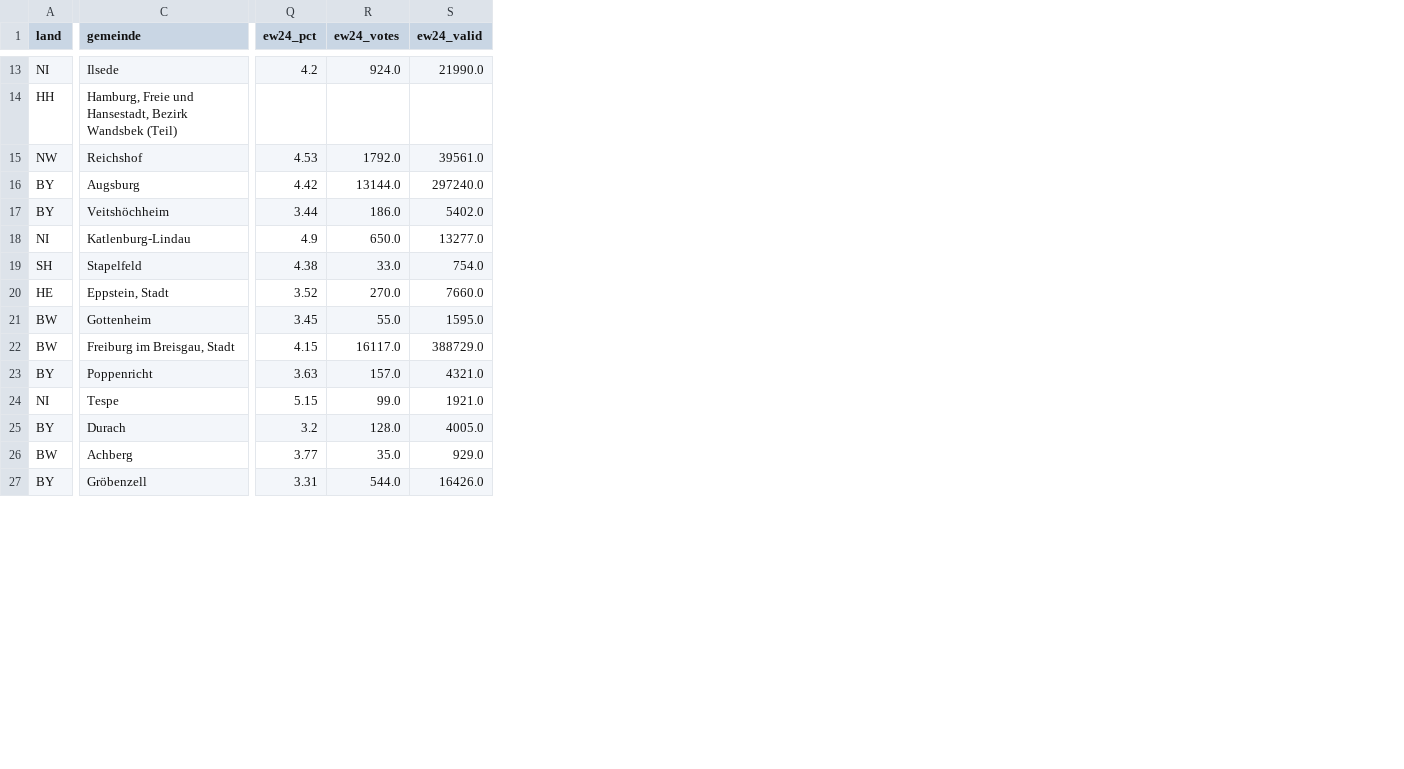
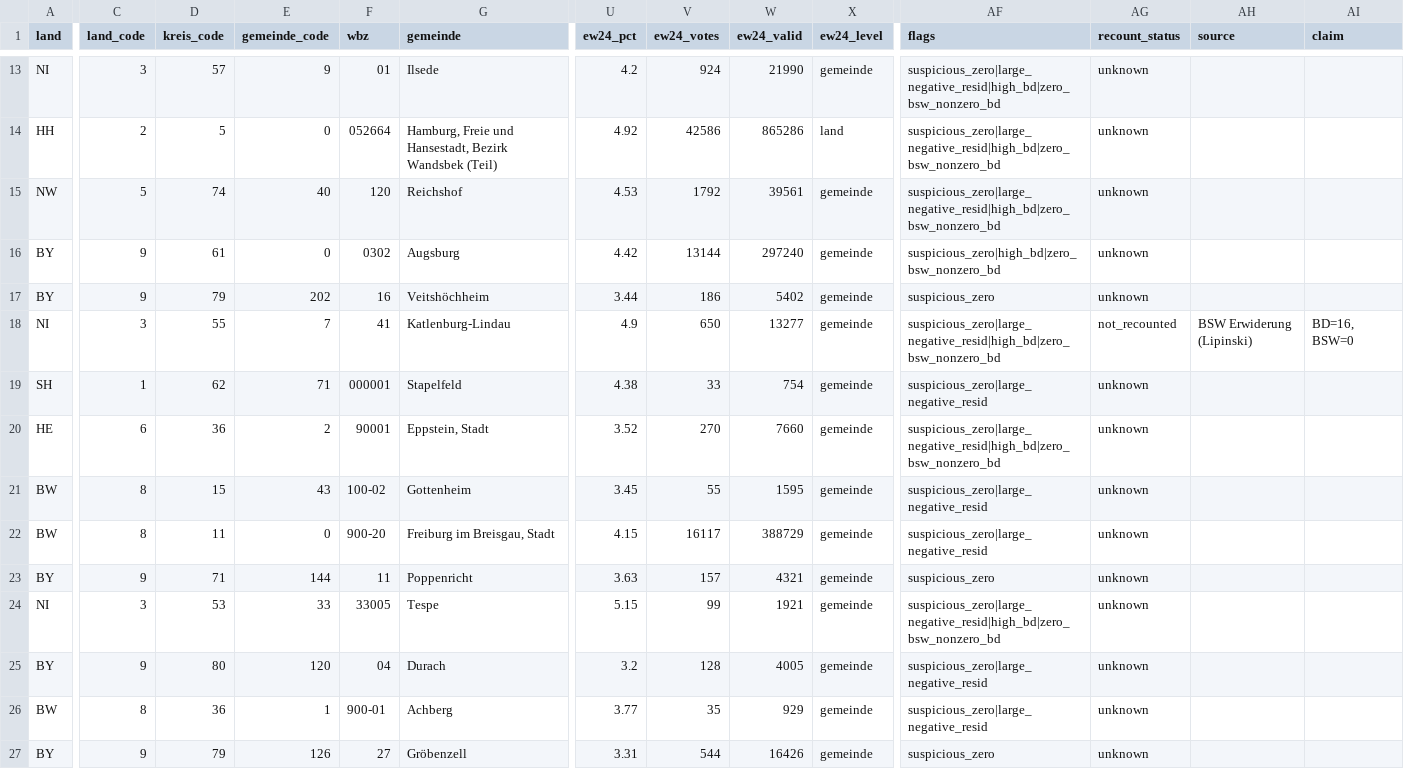
Before and after one commit to tom-doerr/bsw_analysis, a CSV file: data/evidence_dossier.csv, drawn as a sheet; only a part is shown, gaps mark what is left out; addresses are those after the commit; the diff covers the shown part only; the diff names each change by its address in the sheet, - before the commit and + after, or states it on an @@ line.

```diff
--- a/data/evidence_dossier.csv
+++ b/data/evidence_dossier.csv
+column C (land_code), rows 13-27: 3 | 2 | 5 | 9 | 9 | 3 | 1 | 6 | 8 | 8 | 9 | 3 | 9 | 8 | 9
+column D (kreis_code), rows 13-27: 57 | 5 | 74 | 61 | 79 | 55 | 62 | 36 | 15 | 11 | 71 | 53 | 80 | 36 | 79
+column E (gemeinde_code), rows 13-27: 9 | 0 | 40 | 0 | 202 | 7 | 71 | 2 | 43 | 0 | 144 | 33 | 120 | 1 | 126
+column F (wbz), rows 13-27: 01 | 052664 | 120 | 0302 | 16 | 41 | 000001 | 90001 | 100-02 | 900-20 | 11 | 33005 | 04 | 900-01 | 27
+column X (ew24_level), rows 13-27: gemeinde | land | gemeinde | gemeinde | gemeinde | gemeinde | gemeinde | gemeinde | gemeinde | gemeinde | gemeinde | gemeinde | gemeinde | gemeinde | gemeinde
+column AF (flags), rows 13-27: suspicious_zero|large_negative_resid|high_bd|zero_bsw_nonzero_bd | suspicious_zero|large_negative_resid|high_bd|zero_bsw_nonzero_bd | suspicious_zero|large_negative_resid|high_bd|zero_bsw_nonzero_bd | suspicious_zero|high_bd|zero_bsw_nonzero_bd | suspicious_zero | suspicious_zero|large_negative_resid|high_bd|zero_bsw_nonzero_bd | suspicious_zero|large_negative_resid | suspicious_zero|large_negative_resid|high_bd|zero_bsw_nonzero_bd | suspicious_zero|large_negative_resid | suspicious_zero|large_negative_resid | suspicious_zero | suspicious_zero|large_negative_resid|high_bd|zero_bsw_nonzero_bd | suspicious_zero|large_negative_resid | suspicious_zero|large_negative_resid | suspicious_zero
+column AG (recount_status), rows 13-27: unknown | unknown | unknown | unknown | unknown | not_recounted | unknown | unknown | unknown | unknown | unknown | unknown | unknown | unknown | unknown
+column AH (source), row 18: BSW Erwiderung (Lipinski)
+column AI (claim), row 18: BD=16, BSW=0
-V13 (ew24_votes): 924.0
+V13 (ew24_votes): 924
-W13 (ew24_valid): 21990.0
+W13 (ew24_valid): 21990
-U14 (ew24_pct): (empty)
+U14 (ew24_pct): 4.92
-V14 (ew24_votes): (empty)
+V14 (ew24_votes): 42586
-W14 (ew24_valid): (empty)
+W14 (ew24_valid): 865286
-V15 (ew24_votes): 1792.0
+V15 (ew24_votes): 1792
-W15 (ew24_valid): 39561.0
+W15 (ew24_valid): 39561
-V16 (ew24_votes): 13144.0
+V16 (ew24_votes): 13144
-W16 (ew24_valid): 297240.0
+W16 (ew24_valid): 297240
-V17 (ew24_votes): 186.0
+V17 (ew24_votes): 186
-W17 (ew24_valid): 5402.0
+W17 (ew24_valid): 5402
-V18 (ew24_votes): 650.0
+V18 (ew24_votes): 650
-W18 (ew24_valid): 13277.0
+W18 (ew24_valid): 13277
-V19 (ew24_votes): 33.0
+V19 (ew24_votes): 33
-W19 (ew24_valid): 754.0
+W19 (ew24_valid): 754
-V20 (ew24_votes): 270.0
+V20 (ew24_votes): 270
-W20 (ew24_valid): 7660.0
+W20 (ew24_valid): 7660
-V21 (ew24_votes): 55.0
+V21 (ew24_votes): 55
-W21 (ew24_valid): 1595.0
+W21 (ew24_valid): 1595
-V22 (ew24_votes): 16117.0
+V22 (ew24_votes): 16117
-W22 (ew24_valid): 388729.0
+W22 (ew24_valid): 388729
-V23 (ew24_votes): 157.0
+V23 (ew24_votes): 157
-W23 (ew24_valid): 4321.0
+W23 (ew24_valid): 4321
-V24 (ew24_votes): 99.0
+V24 (ew24_votes): 99
-W24 (ew24_valid): 1921.0
+W24 (ew24_valid): 1921
-V25 (ew24_votes): 128.0
+V25 (ew24_votes): 128
-W25 (ew24_valid): 4005.0
+W25 (ew24_valid): 4005
-V26 (ew24_votes): 35.0
+V26 (ew24_votes): 35
-W26 (ew24_valid): 929.0
+W26 (ew24_valid): 929
-V27 (ew24_votes): 544.0
+V27 (ew24_votes): 544
-W27 (ew24_valid): 16426.0
+W27 (ew24_valid): 16426
```
Also changed, not shown: 121 edited cells elsewhere in this file, 8 other files.
